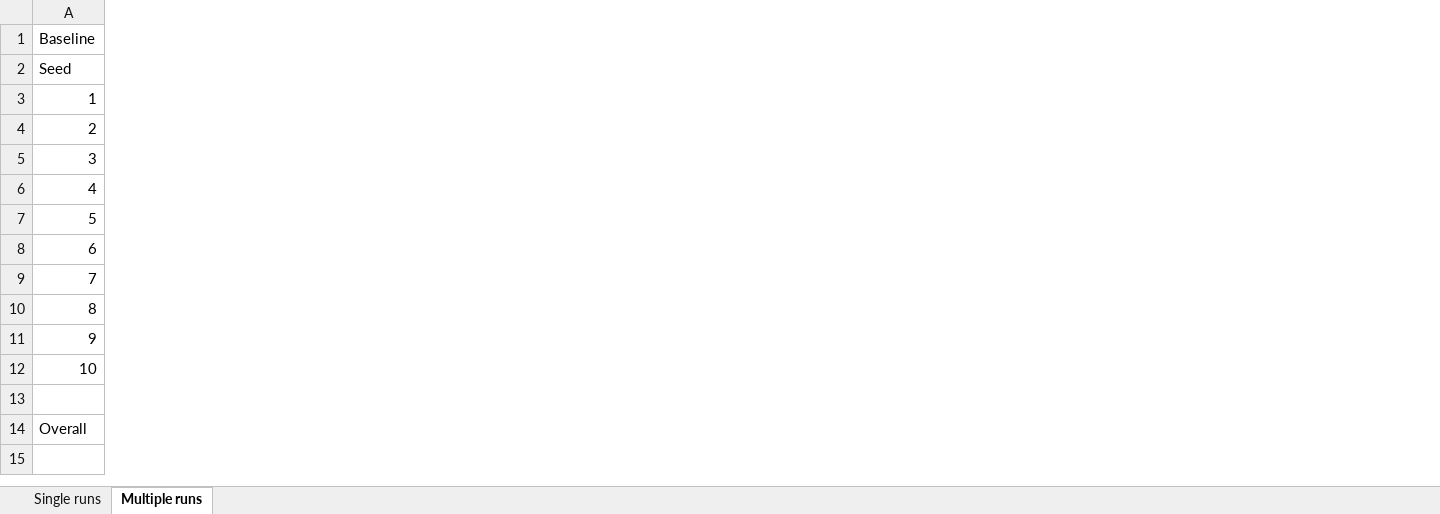
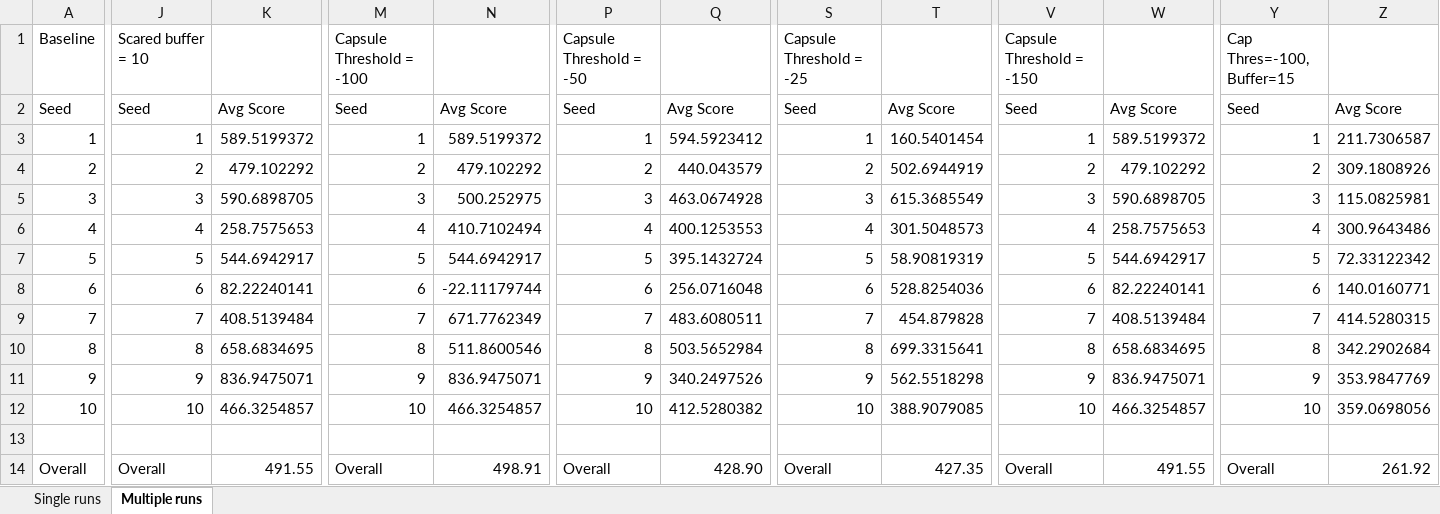
Before and after one commit to yusong-shen/cs181-spring2014, an Excel workbook: finalproject/write-up/score data.xlsx, sheet Multiple runs, drawn as a sheet; only a part is shown, gaps mark what is left out; values as stored, in another font and other column widths than the file's, no borders; the diff covers the shown part only; the diff names each change by its address in the sheet, - before the commit and + after, or states it on an @@ line.

Commit message:
updated score data

```diff
--- a/finalproject/write-up/score data.xlsx (sheet Multiple runs)
+++ b/finalproject/write-up/score data.xlsx (sheet Multiple runs)
+column J, rows 1-14: Scared buffer = 10 | Seed | 1 | 2 | 3 | 4 | 5 | 6 | 7 | 8 | 9 | 10 |  | Overall
+column K, rows 2-14: Avg Score | 589.5199372 | 479.102292 | 590.6898705 | 258.7575653 | 544.6942917 | 82.22240141 | 408.5139484 | 658.6834695 | 836.9475071 | 466.3254857 |  | 491.55
+column M, rows 1-14: Capsule Threshold = -100 | Seed | 1 | 2 | 3 | 4 | 5 | 6 | 7 | 8 | 9 | 10 |  | Overall
+column N, rows 2-14: Avg Score | 589.5199372 | 479.102292 | 500.252975 | 410.7102494 | 544.6942917 | -22.11179744 | 671.7762349 | 511.8600546 | 836.9475071 | 466.3254857 |  | 498.91
+column P, rows 1-14: Capsule Threshold = -50 | Seed | 1 | 2 | 3 | 4 | 5 | 6 | 7 | 8 | 9 | 10 |  | Overall
+column Q, rows 2-14: Avg Score | 594.5923412 | 440.043579 | 463.0674928 | 400.1253553 | 395.1432724 | 256.0716048 | 483.6080511 | 503.5652984 | 340.2497526 | 412.5280382 |  | 428.90
+column S, rows 1-14: Capsule Threshold = -25 | Seed | 1 | 2 | 3 | 4 | 5 | 6 | 7 | 8 | 9 | 10 |  | Overall
+column T, rows 2-14: Avg Score | 160.5401454 | 502.6944919 | 615.3685549 | 301.5048573 | 58.90819319 | 528.8254036 | 454.879828 | 699.3315641 | 562.5518298 | 388.9079085 |  | 427.35
+column V, rows 1-14: Capsule Threshold = -150 | Seed | 1 | 2 | 3 | 4 | 5 | 6 | 7 | 8 | 9 | 10 |  | Overall
+column W, rows 2-14: Avg Score | 589.5199372 | 479.102292 | 590.6898705 | 258.7575653 | 544.6942917 | 82.22240141 | 408.5139484 | 658.6834695 | 836.9475071 | 466.3254857 |  | 491.55
+column Y, rows 1-14: Cap Thres=-100, Buffer=15 | Seed | 1 | 2 | 3 | 4 | 5 | 6 | 7 | 8 | 9 | 10 |  | Overall
+column Z, rows 2-14: Avg Score | 211.7306587 | 309.1808926 | 115.0825981 | 300.9643486 | 72.33122342 | 140.0160771 | 414.5280315 | 342.2902684 | 353.9847769 | 359.0698056 |  | 261.92
```
Also changed, not shown: 12 added columns elsewhere in this sheet.
